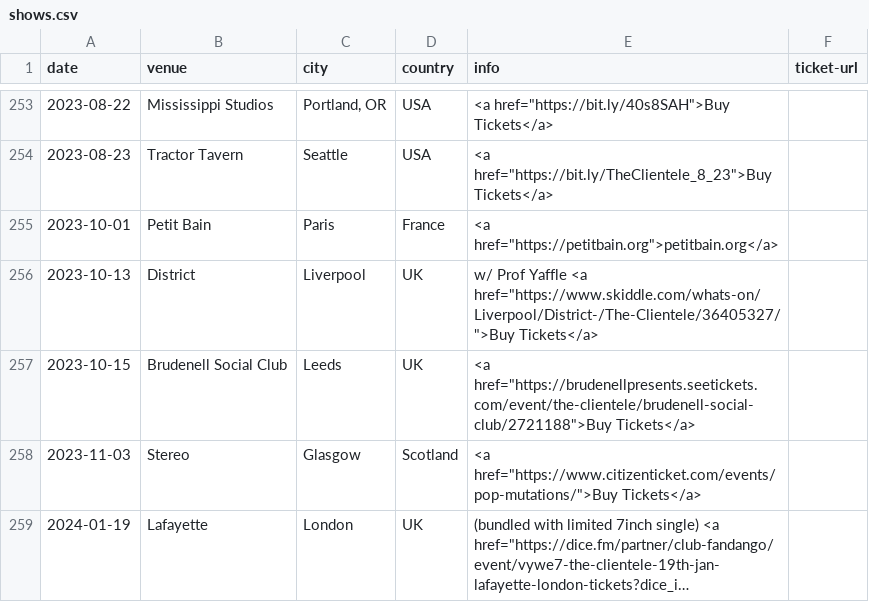
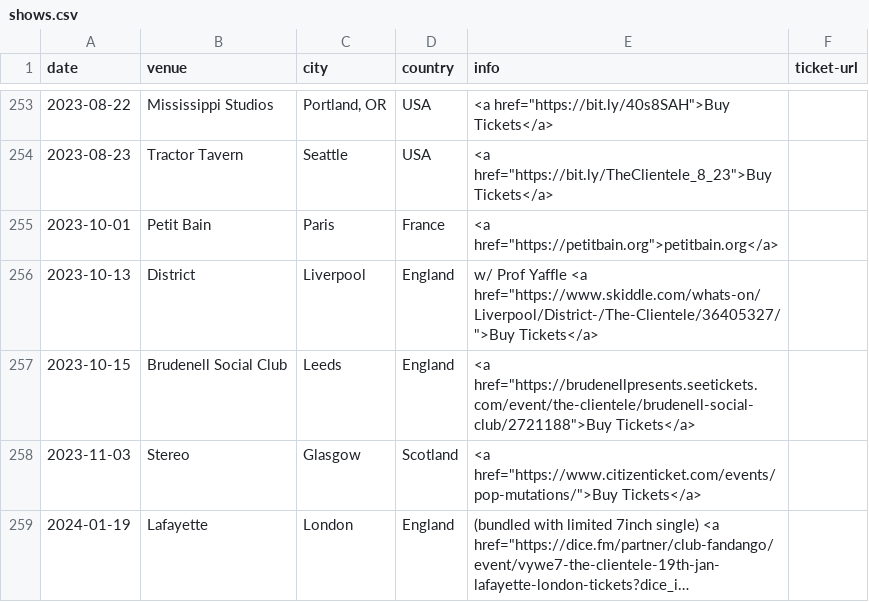
Before and after one commit to pidgpowell/clientele, a CSV file: content/shows.csv, drawn as a sheet; only a part is shown, gaps mark what is left out; long unchanged cells end in …; the diff names each change by its address in the sheet, - before the commit and + after, or states it on an @@ line.

Commit message:
Update shows.csv

```diff
--- a/content/shows.csv
+++ b/content/shows.csv
-D256:D257 (country): UK
+D256:D257 (country): England
-D259 (country): UK
+D259 (country): England
```
